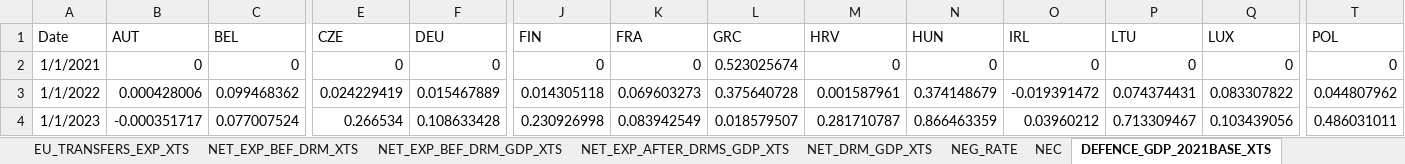
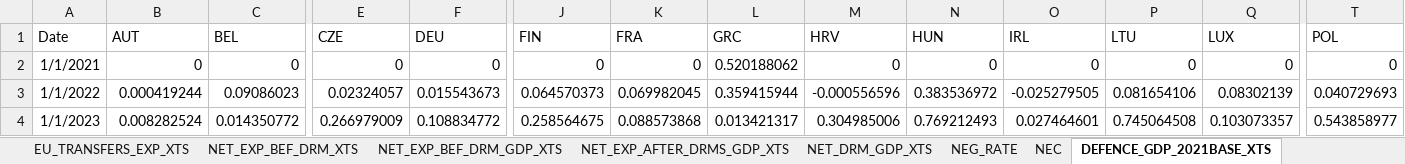
Before and after one commit to mflanagan201/gcal_auto, an Excel workbook: fiscaldata.xlsx, sheet DEFENCE_GDP_2021BASE_XTS, drawn as a sheet; only a part is shown, gaps mark what is left out; values as stored, in another font and other column widths than the file's, no borders; the diff covers the shown part only; the diff names each change by its address in the sheet, - before the commit and + after, or states it on an @@ line.

```diff
--- a/fiscaldata.xlsx (sheet DEFENCE_GDP_2021BASE_XTS)
+++ b/fiscaldata.xlsx (sheet DEFENCE_GDP_2021BASE_XTS)
-L2 (GRC): 0.523025674
+L2 (GRC): 0.520188062
-B3 (AUT): 0.000428006
+B3 (AUT): 0.000419244
-C3 (BEL): 0.099468362
+C3 (BEL): 0.09086023
-E3 (CZE): 0.024229419
+E3 (CZE): 0.02324057
-F3 (DEU): 0.015467889
+F3 (DEU): 0.015543673
-J3 (FIN): 0.014305118
+J3 (FIN): 0.064570373
-K3 (FRA): 0.069603273
+K3 (FRA): 0.069982045
-L3 (GRC): 0.375640728
+L3 (GRC): 0.359415944
-M3 (HRV): 0.001587961
+M3 (HRV): -0.000556596
-N3 (HUN): 0.374148679
+N3 (HUN): 0.383536972
-O3 (IRL): -0.019391472
+O3 (IRL): -0.025279505
-P3 (LTU): 0.074374431
+P3 (LTU): 0.081654106
-Q3 (LUX): 0.083307822
+Q3 (LUX): 0.08302139
-T3 (POL): 0.044807962
+T3 (POL): 0.040729693
-B4 (AUT): -0.000351717
+B4 (AUT): 0.008282524
-C4 (BEL): 0.077007524
+C4 (BEL): 0.014350772
-E4 (CZE): 0.266534
+E4 (CZE): 0.266979009
-F4 (DEU): 0.108633428
+F4 (DEU): 0.108834772
-J4 (FIN): 0.230926998
+J4 (FIN): 0.258564675
-K4 (FRA): 0.083942549
+K4 (FRA): 0.088573868
-L4 (GRC): 0.018579507
+L4 (GRC): 0.013421317
-M4 (HRV): 0.281710787
+M4 (HRV): 0.304985006
-N4 (HUN): 0.866463359
+N4 (HUN): 0.769212493
-O4 (IRL): 0.03960212
+O4 (IRL): 0.027464601
-P4 (LTU): 0.713309467
+P4 (LTU): 0.745064508
-Q4 (LUX): 0.103439056
+Q4 (LUX): 0.103073357
-T4 (POL): 0.486031011
+T4 (POL): 0.543858977
```
Also changed, not shown: 3 added rows, 3 removed rows and 27 edited cells elsewhere in this sheet, sheet CYCLICAL_U_EXP_XTS, sheet NET_EXP_BEF_DRM_XTS, sheet NET_EXP_BEF_DRM_GDP_XTS, sheet NET_EXP_AFTER_DRMS_GDP_XTS, sheet CYCLICAL_U_EXP_GDP_XTS, sheet DEFENCE_GDP_XTS, 8 more sheets.
